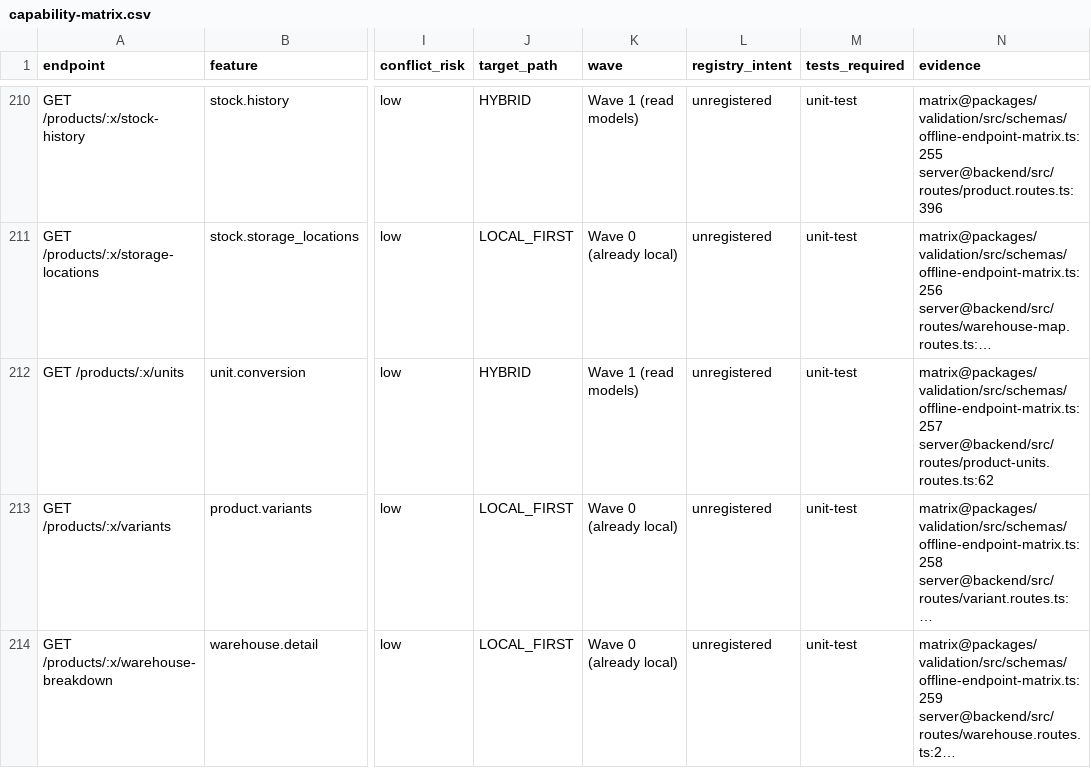
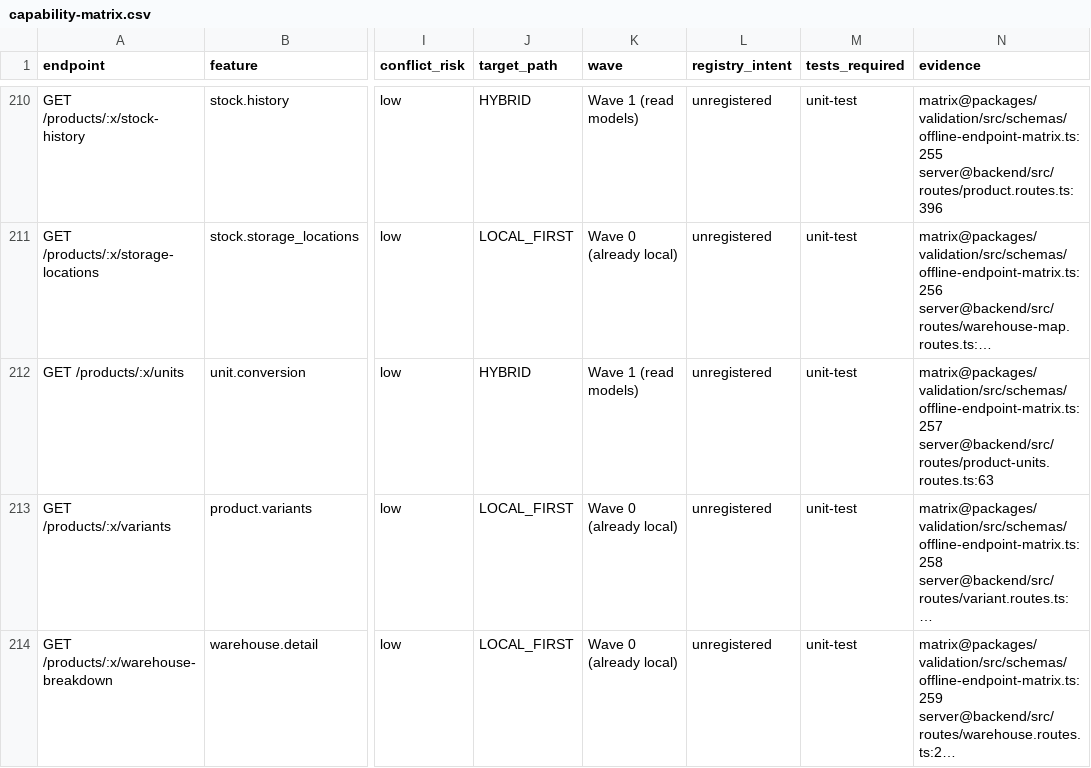
Before and after one commit to hamednourzaei/hisabche, a CSV file: docs/architecture/capability-matrix.csv, drawn as a sheet; only a part is shown, gaps mark what is left out; long unchanged cells end in …; the diff covers the shown part only; the diff names each change by its address in the sheet, - before the commit and + after, or states it on an @@ line.

Commit message:
fixed offline

```diff
--- a/docs/architecture/capability-matrix.csv
+++ b/docs/architecture/capability-matrix.csv
-N212 (evidence): matrix@packages/validation/src/schemas/offline-endpoint-matrix.ts:257 server@backend/src/routes/product-units.routes.ts:62
+N212 (evidence): matrix@packages/validation/src/schemas/offline-endpoint-matrix.ts:257 server@backend/src/routes/product-units.routes.ts:63
```
Also changed, not shown: 3 edited cells elsewhere in this file, docs/architecture/universal-core/INDUSTRY-COVERAGE-TABLE.csv, 43 other files.
